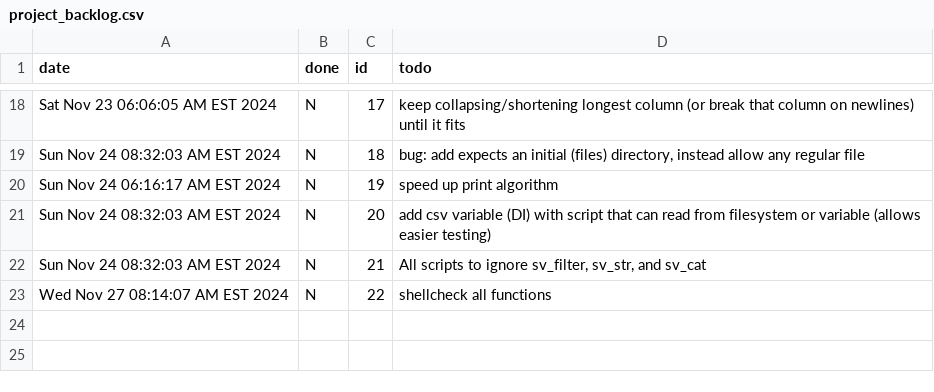
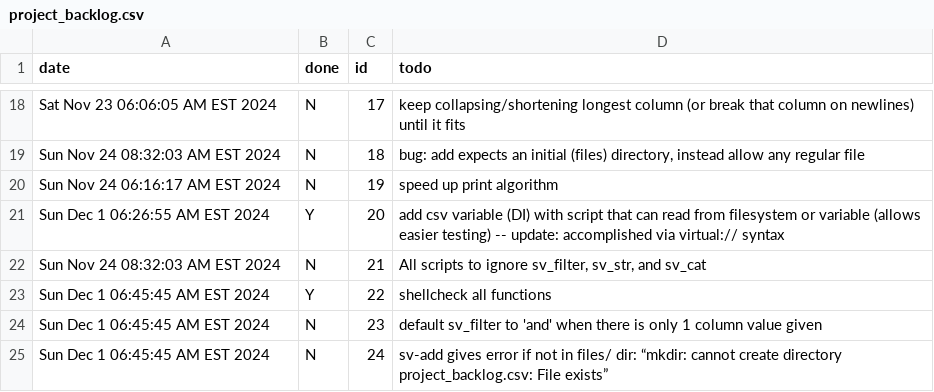
Before and after one commit to koreyhinton/sv, a CSV file: project_backlog.csv, drawn as a sheet; only a part is shown, gaps mark what is left out.

Commit message:
shellcheck functions, update backlog

```diff
--- a/project_backlog.csv
+++ b/project_backlog.csv
@@ -20,4 +20,6 @@ Sun Nov 24 08:32:03 AM EST 2024,N,18,"bug: add expects an initial (files) direct
 Sun Nov 24 06:16:17 AM EST 2024,N,19,speed up print algorithm
-Sun Nov 24 08:32:03 AM EST 2024,N,20,add csv variable (DI) with script that can read from filesystem or variable (allows easier testing)
+Sun Dec  1 06:26:55 AM EST 2024,Y,20,add csv variable (DI) with script that can read from filesystem or variable (allows easier testing) -- update: accomplished via virtual:// syntax
 Sun Nov 24 08:32:03 AM EST 2024,N,21,"All scripts to ignore sv_filter, sv_str, and sv_cat"
-Wed Nov 27 08:14:07 AM EST 2024,N,22,shellcheck all functions
+Sun Dec  1 06:45:45 AM EST 2024,Y,22,shellcheck all functions
+Sun Dec  1 06:45:45 AM EST 2024,N,23,default sv_filter to 'and' when there is only 1 column value given
+Sun Dec  1 06:45:45 AM EST 2024,N,24,sv-add gives error if not in files/ dir: “mkdir: cannot create directory project_backlog.csv: File exists”
```
Also changed, not shown: 3 other files.
